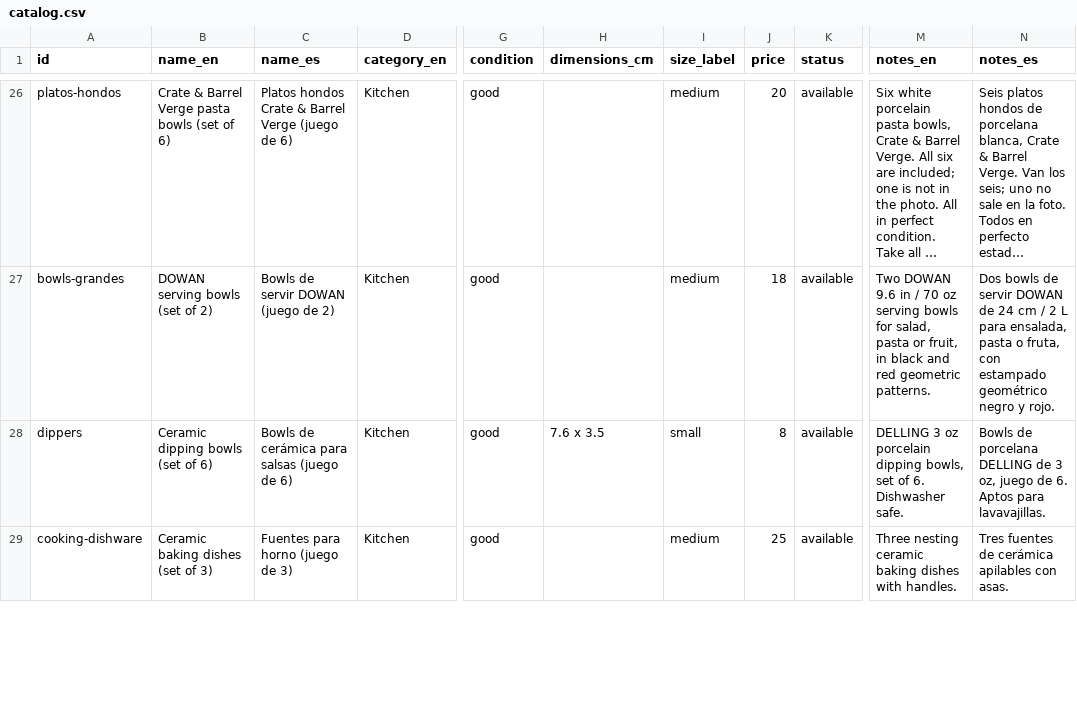
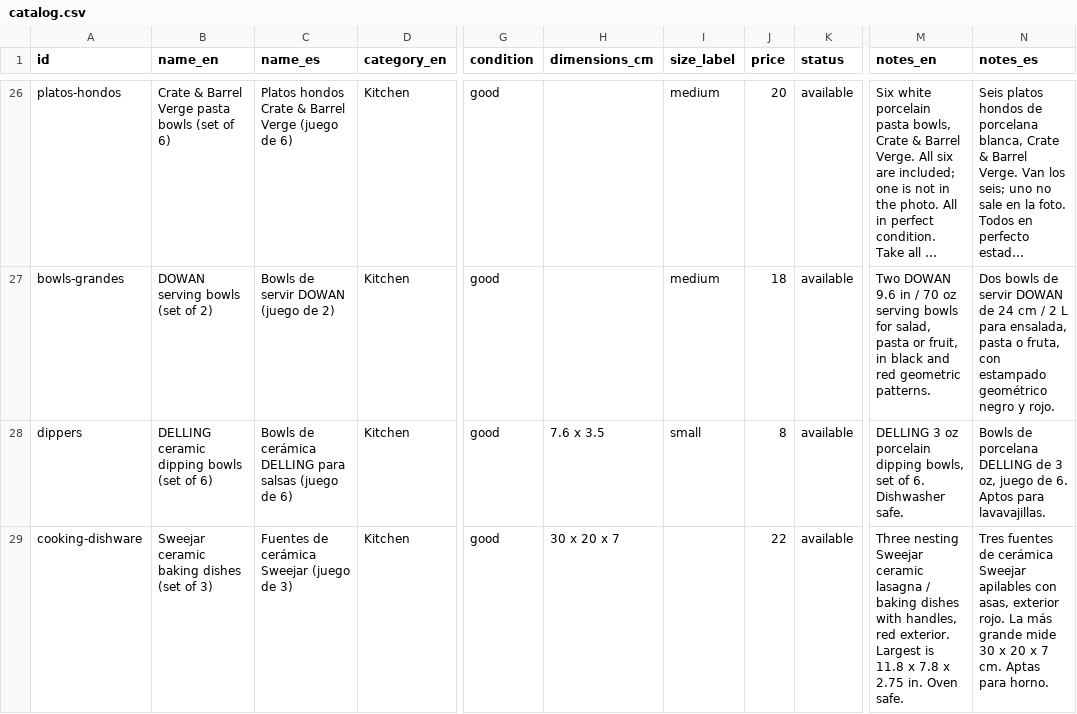
Before and after one commit to rhanuch/venta, a CSV file: catalog.csv, drawn as a sheet; only a part is shown, gaps mark what is left out; long unchanged cells end in …; the diff covers the shown part only; the diff names each change by its address in the sheet, - before the commit and + after, or states it on an @@ line.

```diff
--- a/catalog.csv
+++ b/catalog.csv
-B28 (name_en): Ceramic dipping bowls (set of 6)
+B28 (name_en): DELLING ceramic dipping bowls (set of 6)
-C28 (name_es): …de cerámica para salsas…
+C28 (name_es): …de cerámica DELLING para salsas…
-B29 (name_en): Ceramic baking dishes (set of 3)
+B29 (name_en): Sweejar ceramic baking dishes (set of 3)
-C29 (name_es): Fuentes para horno (juego de 3)
+C29 (name_es): Fuentes de cerámica Sweejar (juego de 3)
-H29 (dimensions_cm): (empty)
+H29 (dimensions_cm): 30 x 20 x 7
-I29 (size_label): medium
+I29 (size_label): (empty)
-J29 (price): 25
+J29 (price): 22
-M29 (notes_en): Three nesting ceramic baking dishes with handles.
+M29 (notes_en): Three nesting Sweejar ceramic lasagna / baking dishes with handles, red exterior. Largest is 11.8 x 7.8 x 2.75 in. Oven safe.
-N29 (notes_es): …de cerámica apilables con asas.
+N29 (notes_es): …de cerámica Sweejar apilables con asas, exterior rojo. La más grande mide 30 x 20 x 7 cm. Aptas para horno.
```
Also changed, not shown: 21 edited cells elsewhere in this file, docs/catalog.csv.
